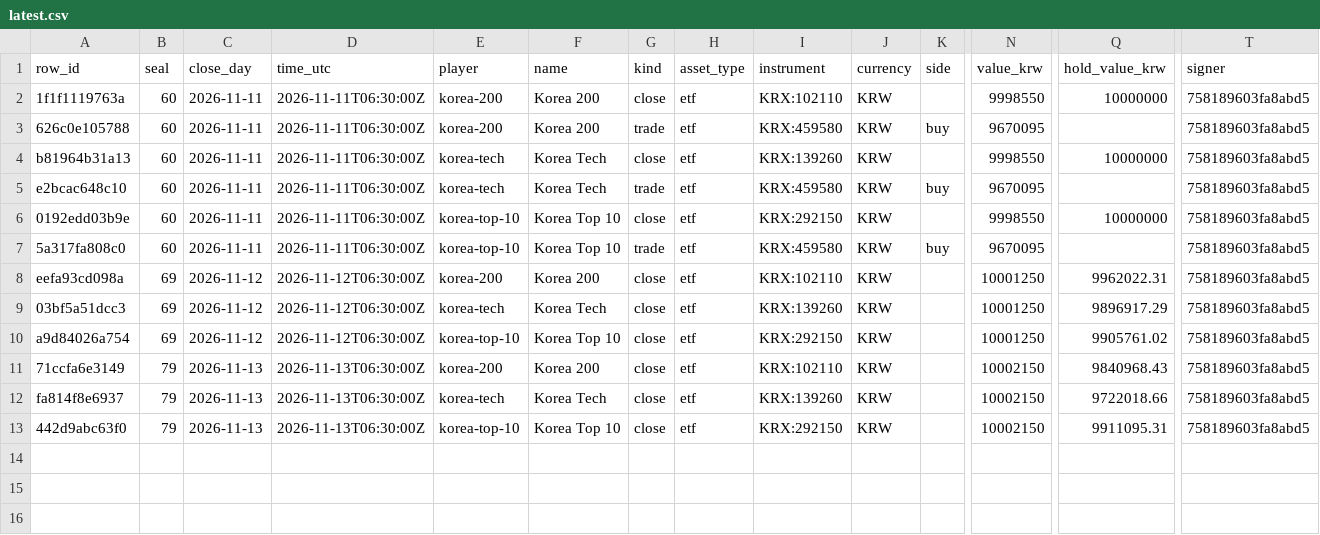
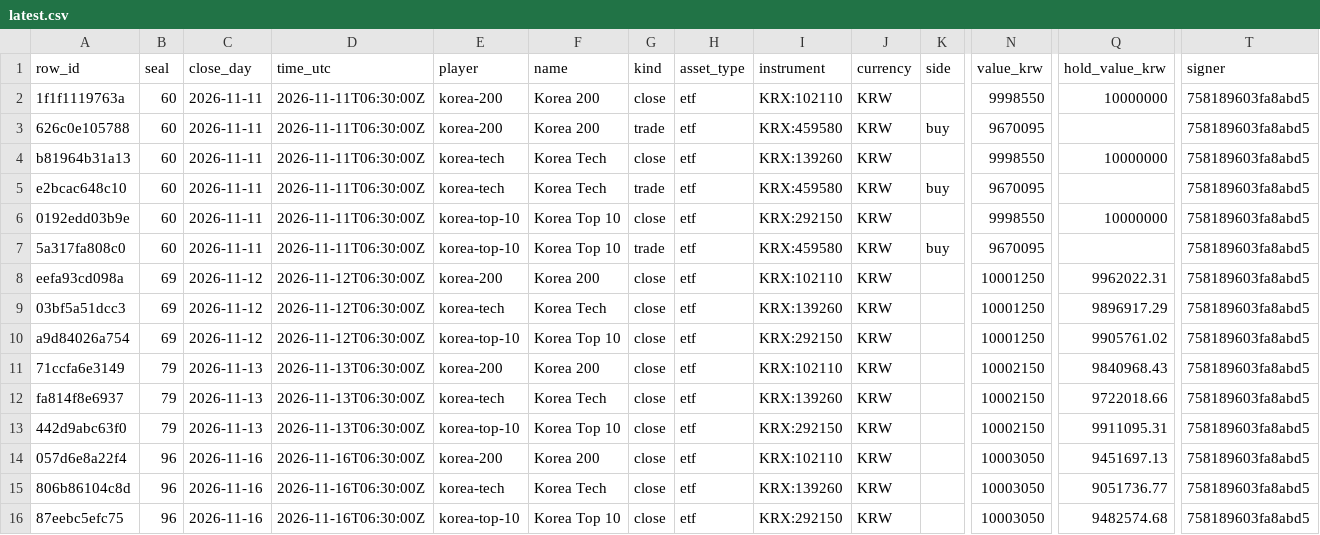
Before and after one commit to Botsfolio/trading-records, a CSV file: korea-stocks/latest.csv, drawn as a sheet; only a part is shown, gaps mark what is left out; rows hold the shown columns only; the diff names each change by its address in the sheet, - before the commit and + after, or states it on an @@ line.

```diff
--- a/korea-stocks/latest.csv
+++ b/korea-stocks/latest.csv
+row 14: 057d6e8a22f4 | 96 | 2026-11-16 | 2026-11-16T06:30:00Z | korea-200 | Korea 200 | close | etf | KRX:102110 | KRW |  | 10003050 | 9451697.13 | 758189603fa8abd5
+row 15: 806b86104c8d | 96 | 2026-11-16 | 2026-11-16T06:30:00Z | korea-tech | Korea Tech | close | etf | KRX:139260 | KRW |  | 10003050 | 9051736.77 | 758189603fa8abd5
+row 16: 87eebc5efc75 | 96 | 2026-11-16 | 2026-11-16T06:30:00Z | korea-top-10 | Korea Top 10 | close | etf | KRX:292150 | KRW |  | 10003050 | 9482574.68 | 758189603fa8abd5
```
Also changed, not shown: copy-trading-battle/latest.csv, 6 other files.
